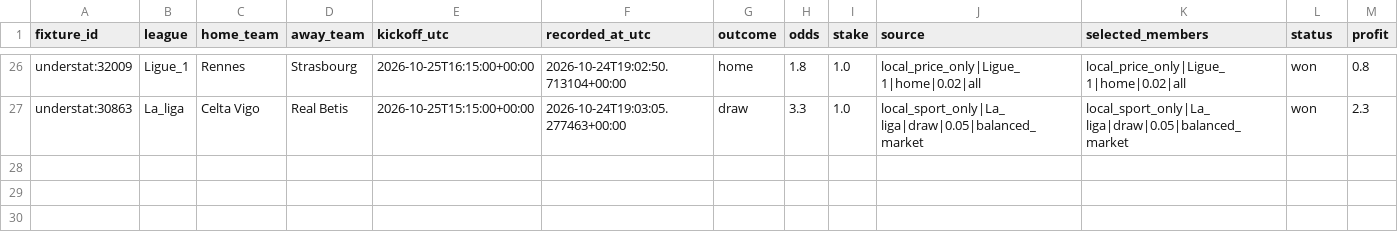
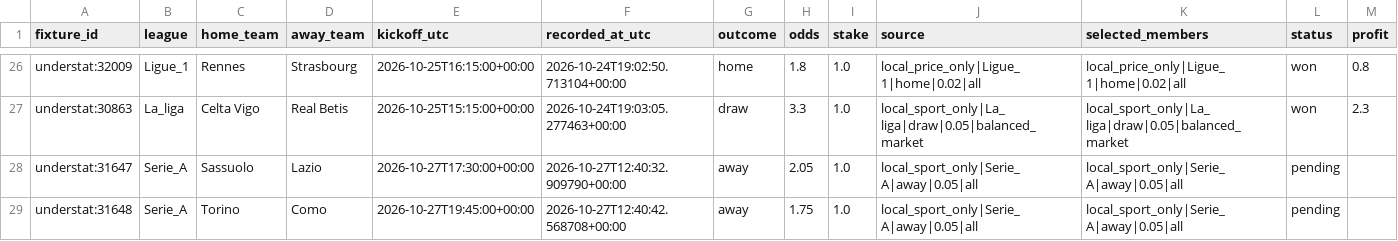
Before and after one commit to Mohamed-Ali-SOBHI/ScorePredict, a CSV file: tickets.csv, drawn as a sheet; only a part is shown, gaps mark what is left out; the diff names each change by its address in the sheet, - before the commit and + after, or states it on an @@ line.

```diff
--- a/tickets.csv
+++ b/tickets.csv
+row 28: understat:31647 | Serie_A | Sassuolo | Lazio | 2026-10-27T17:30:00+00:00 | 2026-10-27T12:40:32.909790+00:00 | away | 2.05 | 1.0 | local_sport_only|Serie_A|away|0.05|all | local_sport_only|Serie_A|away|0.05|all | pending
+row 29: understat:31648 | Serie_A | Torino | Como | 2026-10-27T19:45:00+00:00 | 2026-10-27T12:40:42.568708+00:00 | away | 1.75 | 1.0 | local_sport_only|Serie_A|away|0.05|all | local_sport_only|Serie_A|away|0.05|all | pending
```
Also changed, not shown: comparison.csv, 21 other files.
